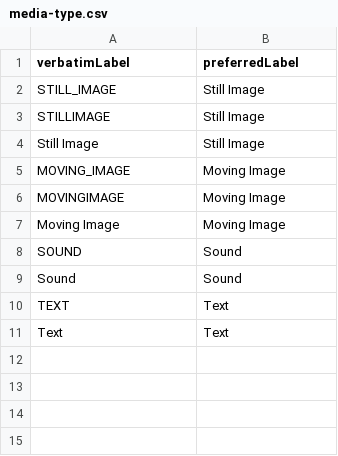
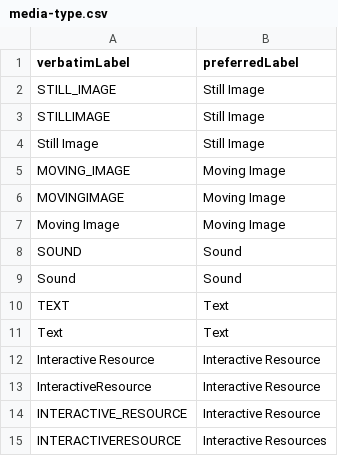
Before and after one commit to gbif/model-dwca-v2, a CSV file: controlled_vocabularies/media-type.csv, drawn as a sheet.

Commit message:
Updated the dwca_v2 database schema and the scripts to load and export the MHMG-MAMO dataset.

```diff
--- a/controlled_vocabularies/media-type.csv
+++ b/controlled_vocabularies/media-type.csv
@@ -11 +11,5 @@ TEXT	Text
 Text	Text
+Interactive Resource	Interactive Resource
+InteractiveResource	Interactive Resource
+INTERACTIVE_RESOURCE	Interactive Resource
+INTERACTIVERESOURCE	Interactive Resources
```
Also changed, not shown: controlled_vocabularies/event-type.csv, controlled_vocabularies/target-type.csv, 42 other files.
